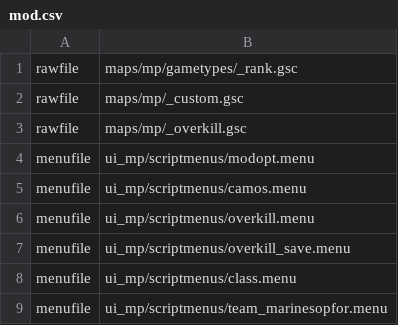
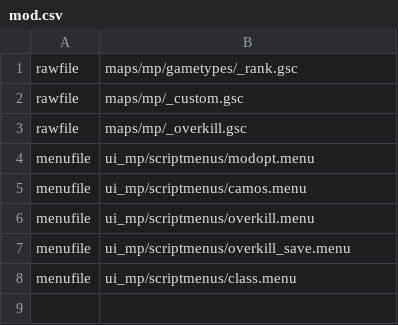
Before and after one commit to gamestock/mp_auzziemod, a CSV file: mod.csv, drawn as a sheet; the diff names each change by its address in the sheet, - before the commit and + after, or states it on an @@ line.

```diff
--- a/mod.csv
+++ b/mod.csv
-row 9: menufile | ui_mp/scriptmenus/team_marinesopfor.menu
```
Also changed, not shown: 2 other files.
